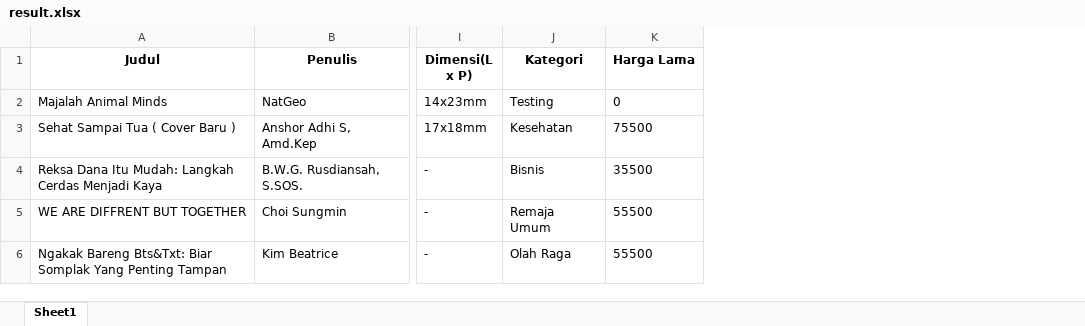
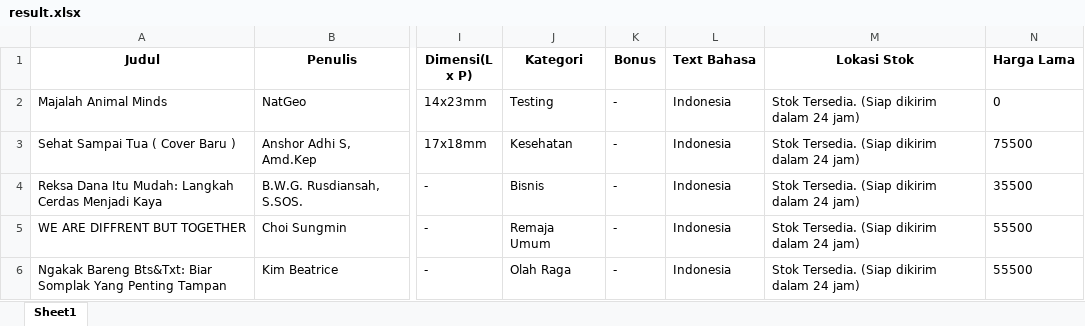
Before and after one commit to rianaditro/bukukita, an Excel workbook: result.xlsx, sheet Sheet1, drawn as a sheet; only a part is shown, gaps mark what is left out; values as stored, in another font and other column widths than the file's, no borders; the diff covers the shown part only; the diff names each change by its address in the sheet, - before the commit and + after, or states it on an @@ line.

Commit message:
fix lost column

```diff
--- a/result.xlsx (sheet Sheet1)
+++ b/result.xlsx (sheet Sheet1)
+column K (Bonus), rows 2-6: all -
+column L (Text Bahasa), rows 2-6: all Indonesia
+column M (Lokasi Stok), rows 2-6: all Stok Tersedia. (Siap dikirim dalam 24 jam)
```
Also changed, not shown: 74 added rows elsewhere in this sheet, 2 other files.
